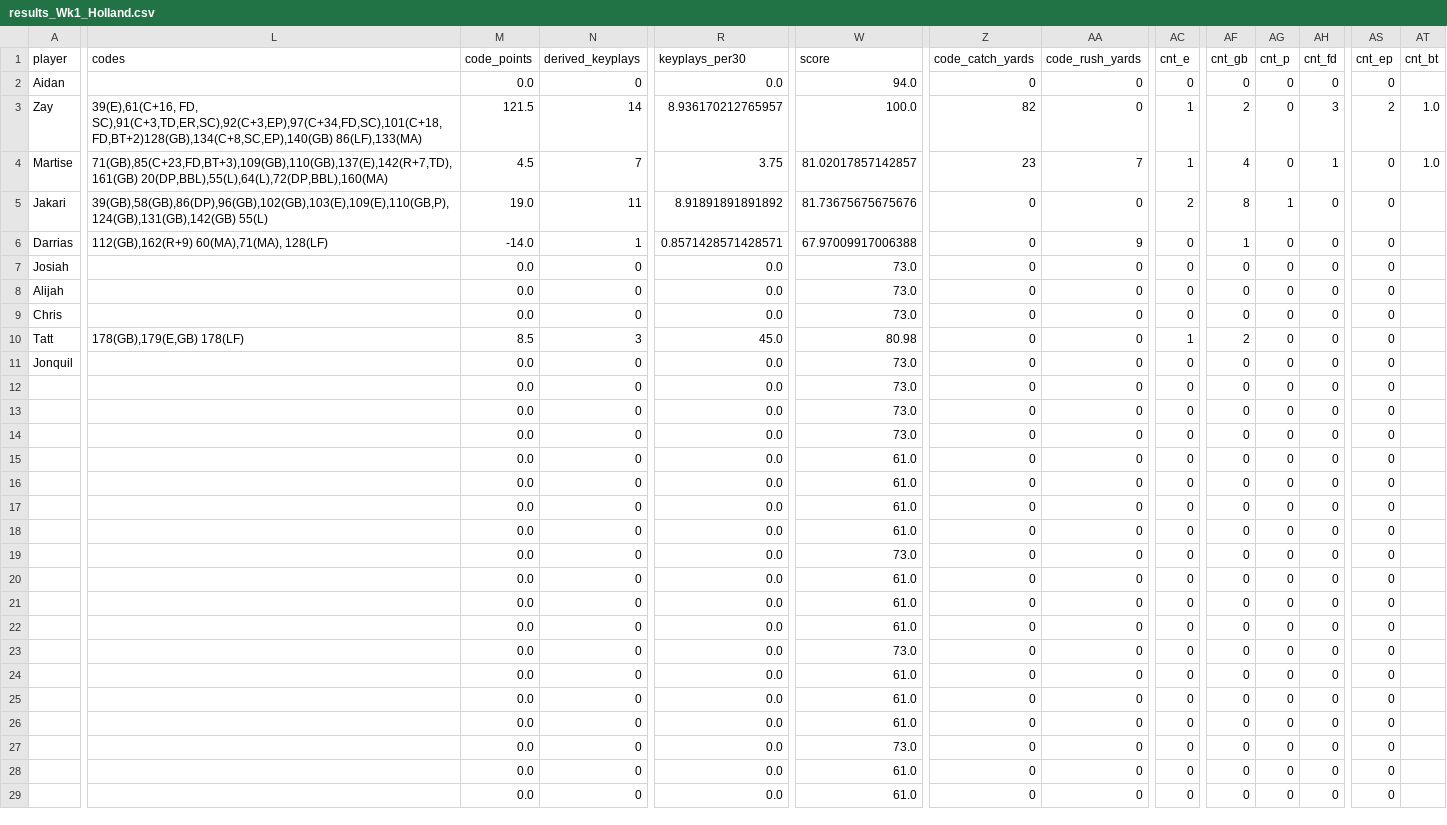
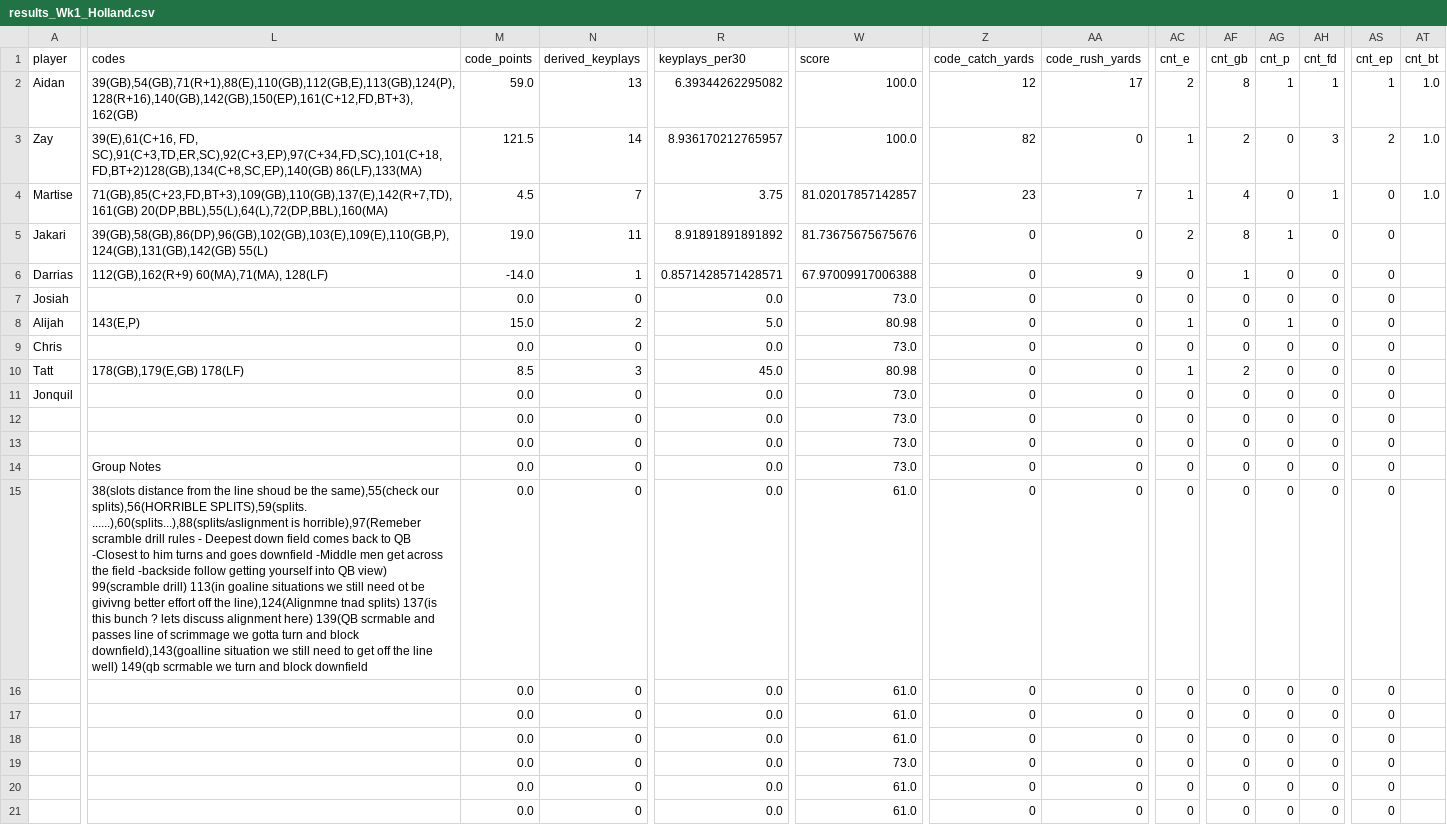
Before and after one commit to mitchelldawkinsjr/GH-Flim-Review, a CSV file: out/2026-2027/Wk1/results_Wk1_Holland.csv, drawn as a sheet; only a part is shown, gaps mark what is left out; the shorter side is filled out with more unchanged rows; the diff covers the shown part only; the diff names each change by its address in the sheet, - before the commit and + after, or states it on an @@ line.

Commit message:
Fix Alijah Wk1 credits and prevent nan pollution in codes
Re-run Wk1 Holland pipeline so Alijah's 143(E,P) entry is reflected
(E=1, P=1, 15 key-play points, grade B). Previously the published
dashboard showed 0/0 because out/ was generated before the sheet edit.

Also fix prep_wk7.py: empty key-play cells were stringified to "nan"
and appended to the codes field. Empty cells now stay empty.

```diff
--- a/out/2026-2027/Wk1/results_Wk1_Holland.csv
+++ b/out/2026-2027/Wk1/results_Wk1_Holland.csv
-L2 (codes): (empty)
+L2 (codes): 39(GB),54(GB),71(R+1),88(E),110(GB),112(GB,E),113(GB),124(P),128(R+16),140(GB),142(GB),150(EP),161(C+12,FD,BT+3),162(GB)
-M2 (code_points): 0.0
+M2 (code_points): 59.0
-N2 (derived_keyplays): 0
+N2 (derived_keyplays): 13
-R2 (keyplays_per30): 0.0
+R2 (keyplays_per30): 6.39344262295082
-W2 (score): 94.0
+W2 (score): 100.0
-Z2 (code_catch_yards): 0
+Z2 (code_catch_yards): 12
-AA2 (code_rush_yards): 0
+AA2 (code_rush_yards): 17
-AC2 (cnt_e): 0
+AC2 (cnt_e): 2
-AF2 (cnt_gb): 0
+AF2 (cnt_gb): 8
-AG2 (cnt_p): 0
+AG2 (cnt_p): 1
-AH2 (cnt_fd): 0
+AH2 (cnt_fd): 1
-AS2 (cnt_ep): 0
+AS2 (cnt_ep): 1
-AT2 (cnt_bt): (empty)
+AT2 (cnt_bt): 1.0
-L8 (codes): (empty)
+L8 (codes): 143(E,P)
-M8 (code_points): 0.0
+M8 (code_points): 15.0
-N8 (derived_keyplays): 0
+N8 (derived_keyplays): 2
-R8 (keyplays_per30): 0.0
+R8 (keyplays_per30): 5.0
-W8 (score): 73.0
+W8 (score): 80.98
-AC8 (cnt_e): 0
+AC8 (cnt_e): 1
-AG8 (cnt_p): 0
+AG8 (cnt_p): 1
-L14 (codes): (empty)
+L14 (codes): Group Notes
-L15 (codes): (empty)
+L15 (codes): 38(slots distance from the line shoud be the same),55(check our splits),56(HORRIBLE SPLITS),59(splits. ......),60(splits...),88(splits/aslignment is horrible),97(Remeber scramble drill rules - Deepest down field comes back to QB -Closest to him turns and goes downfield -Middle men get across the field -backside follow getting yourself into QB view) 99(scramble drill) 113(in goaline situations we still need ot be givivng better effort off the line),124(Alignmne tnad splits) 137(is this bunch ? lets discuss alignment here) 139(QB scrmable and passes line of scrimmage we gotta turn and block downfield),143(goalline situation we still need to get off the line well) 149(qb scrmable we turn and block downfield
```
Also changed, not shown: 1 edited cell elsewhere in this file, out/2026-2027/Wk1/Wk1_Holland_prepared.csv, out/2026-2027/Wk1/results_Wk1_Holland_summary.csv, 42 other files.
